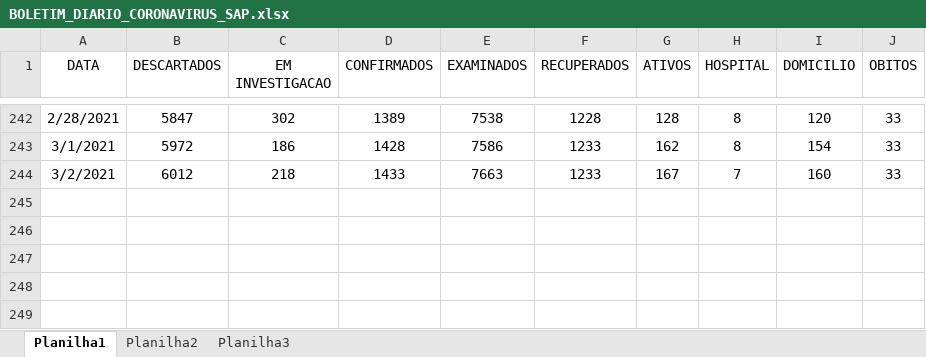
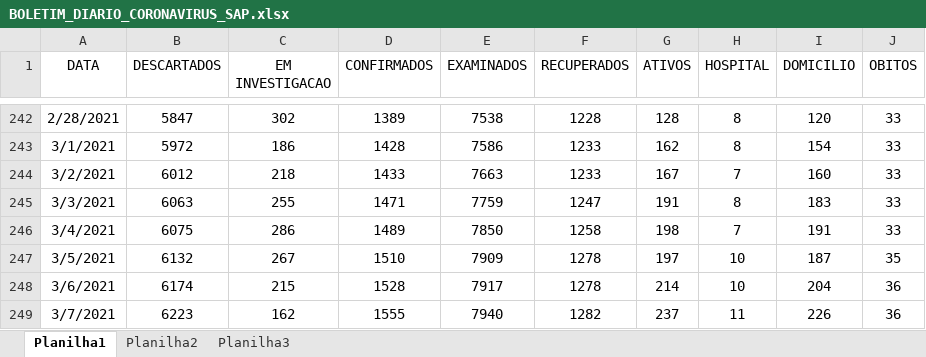
Before and after one commit to GiliardGodoi/covid-sap-data, an Excel workbook: data/raw/BOLETIM_DIARIO_CORONAVIRUS_SAP.xlsx, sheet Planilha1, drawn as a sheet; only a part is shown, gaps mark what is left out; values as stored, in another font and other column widths than the file's, no borders; the diff names each change by its address in the sheet, - before the commit and + after, or states it on an @@ line.

Commit message:
add data until March 8th

```diff
--- a/data/raw/BOLETIM_DIARIO_CORONAVIRUS_SAP.xlsx (sheet Planilha1)
+++ b/data/raw/BOLETIM_DIARIO_CORONAVIRUS_SAP.xlsx (sheet Planilha1)
+row 245: 3/3/2021 | 6063 | 255 | 1471 | 7759 | 1247 | 191 | 8 | 183 | 33
+row 246: 3/4/2021 | 6075 | 286 | 1489 | 7850 | 1258 | 198 | 7 | 191 | 33
+row 247: 3/5/2021 | 6132 | 267 | 1510 | 7909 | 1278 | 197 | 10 | 187 | 35
+row 248: 3/6/2021 | 6174 | 215 | 1528 | 7917 | 1278 | 214 | 10 | 204 | 36
+row 249: 3/7/2021 | 6223 | 162 | 1555 | 7940 | 1282 | 237 | 11 | 226 | 36
```
